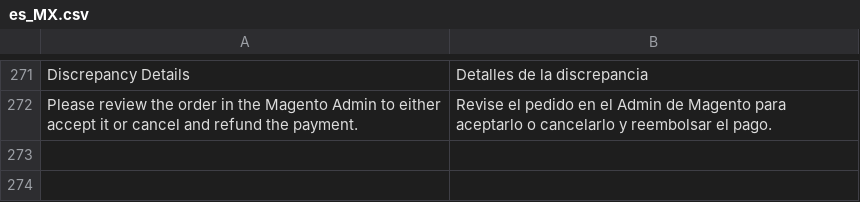
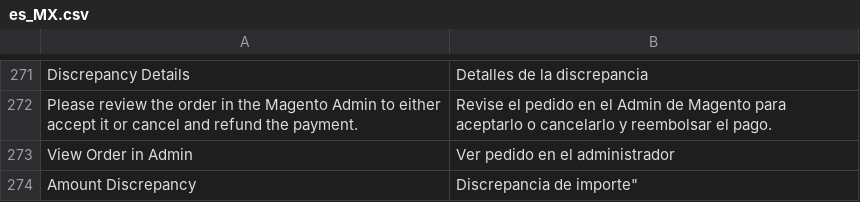
Before and after one commit to CAWL-ecommerce/cawl-plugin-magento-core, a CSV file: i18n/es_MX.csv, drawn as a sheet; only a part is shown, gaps mark what is left out; the diff names each change by its address in the sheet, - before the commit and + after, or states it on an @@ line.

```diff
--- a/i18n/es_MX.csv
+++ b/i18n/es_MX.csv
+row 273: View Order in Admin | Ver pedido en el administrador
+row 274: Amount Discrepancy | Discrepancia de importe"
```
Also changed, not shown: i18n/es_AR.csv, i18n/es_CL.csv, 18 other files.
